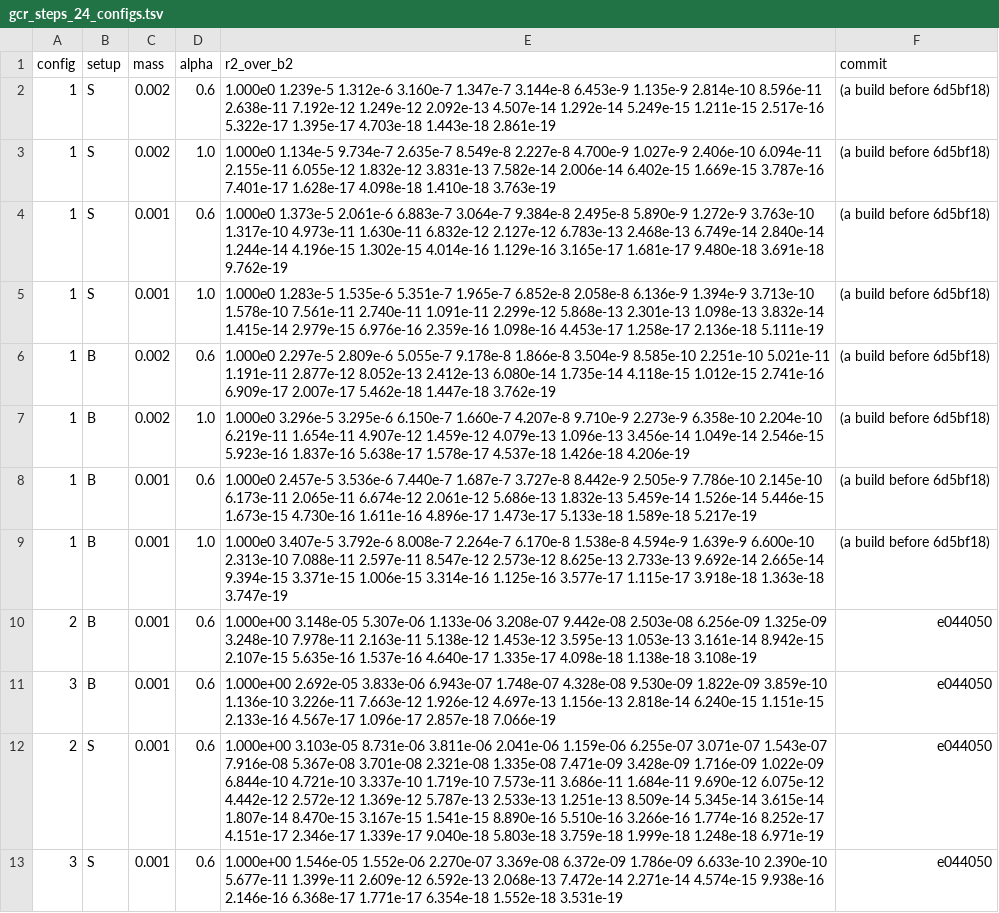
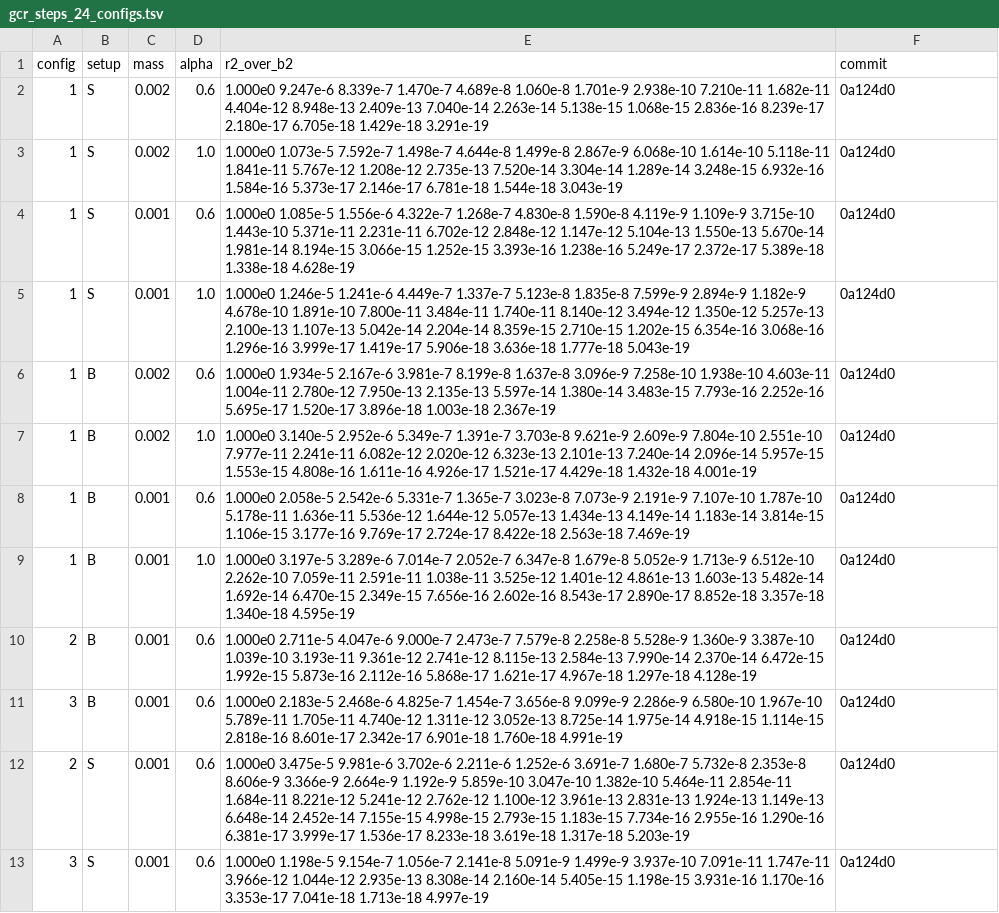
Before and after one commit to atsanroger/RutticeQCD, a TSV file: docs/mg_background/data/gcr_steps_24_configs.tsv, drawn as a sheet; the diff names each change by its address in the sheet, - before the commit and + after, or states it on an @@ line.

```diff
--- a/docs/mg_background/data/gcr_steps_24_configs.tsv
+++ b/docs/mg_background/data/gcr_steps_24_configs.tsv
-E2 (r2_over_b2): 1.000e0 1.239e-5 1.312e-6 3.160e-7 1.347e-7 3.144e-8 6.453e-9 1.135e-9 2.814e-10 8.596e-11 2.638e-11 7.192e-12 1.249e-12 2.092e-13 4.507e-14 1.292e-14 5.249e-15 1.211e-15 2.517e-16 5.322e-17 1.395e-17 4.703e-18 1.443e-18 2.861e-19
+E2 (r2_over_b2): 1.000e0 9.247e-6 8.339e-7 1.470e-7 4.689e-8 1.060e-8 1.701e-9 2.938e-10 7.210e-11 1.682e-11 4.404e-12 8.948e-13 2.409e-13 7.040e-14 2.263e-14 5.138e-15 1.068e-15 2.836e-16 8.239e-17 2.180e-17 6.705e-18 1.429e-18 3.291e-19
-F2:F9 (commit): (a build before 6d5bf18)
+F2:F9 (commit): 0a124d0
-E3 (r2_over_b2): 1.000e0 1.134e-5 9.734e-7 2.635e-7 8.549e-8 2.227e-8 4.700e-9 1.027e-9 2.406e-10 6.094e-11 2.155e-11 6.055e-12 1.832e-12 3.831e-13 7.582e-14 2.006e-14 6.402e-15 1.669e-15 3.787e-16 7.401e-17 1.628e-17 4.098e-18 1.410e-18 3.763e-19
+E3 (r2_over_b2): 1.000e0 1.073e-5 7.592e-7 1.498e-7 4.644e-8 1.499e-8 2.867e-9 6.068e-10 1.614e-10 5.118e-11 1.841e-11 5.767e-12 1.208e-12 2.735e-13 7.520e-14 3.304e-14 1.289e-14 3.248e-15 6.932e-16 1.584e-16 5.373e-17 2.146e-17 6.781e-18 1.544e-18 3.043e-19
-E4 (r2_over_b2): 1.000e0 1.373e-5 2.061e-6 6.883e-7 3.064e-7 9.384e-8 2.495e-8 5.890e-9 1.272e-9 3.763e-10 1.317e-10 4.973e-11 1.630e-11 6.832e-12 2.127e-12 6.783e-13 2.468e-13 6.749e-14 2.840e-14 1.244e-14 4.196e-15 1.302e-15 4.014e-16 1.129e-16 3.165e-17 1.681e-17 9.480e-18 3.691e-18 9.762e-19
+E4 (r2_over_b2): 1.000e0 1.085e-5 1.556e-6 4.322e-7 1.268e-7 4.830e-8 1.590e-8 4.119e-9 1.109e-9 3.715e-10 1.443e-10 5.371e-11 2.231e-11 6.702e-12 2.848e-12 1.147e-12 5.104e-13 1.550e-13 5.670e-14 1.981e-14 8.194e-15 3.066e-15 1.252e-15 3.393e-16 1.238e-16 5.249e-17 2.372e-17 5.389e-18 1.338e-18 4.628e-19
-E5 (r2_over_b2): 1.000e0 1.283e-5 1.535e-6 5.351e-7 1.965e-7 6.852e-8 2.058e-8 6.136e-9 1.394e-9 3.713e-10 1.578e-10 7.561e-11 2.740e-11 1.091e-11 2.299e-12 5.868e-13 2.301e-13 1.098e-13 3.832e-14 1.415e-14 2.979e-15 6.976e-16 2.359e-16 1.098e-16 4.453e-17 1.258e-17 2.136e-18 5.111e-19
+E5 (r2_over_b2): 1.000e0 1.246e-5 1.241e-6 4.449e-7 1.337e-7 5.123e-8 1.835e-8 7.599e-9 2.894e-9 1.182e-9 4.678e-10 1.891e-10 7.800e-11 3.484e-11 1.740e-11 8.140e-12 3.494e-12 1.350e-12 5.257e-13 2.100e-13 1.107e-13 5.042e-14 2.204e-14 8.359e-15 2.710e-15 1.202e-15 6.354e-16 3.068e-16 1.296e-16 3.999e-17 1.419e-17 5.906e-18 3.636e-18 1.777e-18 5.043e-19
-E6 (r2_over_b2): 1.000e0 2.297e-5 2.809e-6 5.055e-7 9.178e-8 1.866e-8 3.504e-9 8.585e-10 2.251e-10 5.021e-11 1.191e-11 2.877e-12 8.052e-13 2.412e-13 6.080e-14 1.735e-14 4.118e-15 1.012e-15 2.741e-16 6.909e-17 2.007e-17 5.462e-18 1.447e-18 3.762e-19
+E6 (r2_over_b2): 1.000e0 1.934e-5 2.167e-6 3.981e-7 8.199e-8 1.637e-8 3.096e-9 7.258e-10 1.938e-10 4.603e-11 1.004e-11 2.780e-12 7.950e-13 2.135e-13 5.597e-14 1.380e-14 3.483e-15 7.793e-16 2.252e-16 5.695e-17 1.520e-17 3.896e-18 1.003e-18 2.367e-19
-E7 (r2_over_b2): 1.000e0 3.296e-5 3.295e-6 6.150e-7 1.660e-7 4.207e-8 9.710e-9 2.273e-9 6.358e-10 2.204e-10 6.219e-11 1.654e-11 4.907e-12 1.459e-12 4.079e-13 1.096e-13 3.456e-14 1.049e-14 2.546e-15 5.923e-16 1.837e-16 5.638e-17 1.578e-17 4.537e-18 1.426e-18 4.206e-19
+E7 (r2_over_b2): 1.000e0 3.140e-5 2.952e-6 5.349e-7 1.391e-7 3.703e-8 9.621e-9 2.609e-9 7.804e-10 2.551e-10 7.977e-11 2.241e-11 6.082e-12 2.020e-12 6.323e-13 2.101e-13 7.240e-14 2.096e-14 5.957e-15 1.553e-15 4.808e-16 1.611e-16 4.926e-17 1.521e-17 4.429e-18 1.432e-18 4.001e-19
-E8 (r2_over_b2): 1.000e0 2.457e-5 3.536e-6 7.440e-7 1.687e-7 3.727e-8 8.442e-9 2.505e-9 7.786e-10 2.145e-10 6.173e-11 2.065e-11 6.674e-12 2.061e-12 5.686e-13 1.832e-13 5.459e-14 1.526e-14 5.446e-15 1.673e-15 4.730e-16 1.611e-16 4.896e-17 1.473e-17 5.133e-18 1.589e-18 5.217e-19
+E8 (r2_over_b2): 1.000e0 2.058e-5 2.542e-6 5.331e-7 1.365e-7 3.023e-8 7.073e-9 2.191e-9 7.107e-10 1.787e-10 5.178e-11 1.636e-11 5.536e-12 1.644e-12 5.057e-13 1.434e-13 4.149e-14 1.183e-14 3.814e-15 1.106e-15 3.177e-16 9.769e-17 2.724e-17 8.422e-18 2.563e-18 7.469e-19
-E9 (r2_over_b2): 1.000e0 3.407e-5 3.792e-6 8.008e-7 2.264e-7 6.170e-8 1.538e-8 4.594e-9 1.639e-9 6.600e-10 2.313e-10 7.088e-11 2.597e-11 8.547e-12 2.573e-12 8.625e-13 2.733e-13 9.692e-14 2.665e-14 9.394e-15 3.371e-15 1.006e-15 3.314e-16 1.125e-16 3.577e-17 1.115e-17 3.918e-18 1.363e-18 3.747e-19
+E9 (r2_over_b2): 1.000e0 3.197e-5 3.289e-6 7.014e-7 2.052e-7 6.347e-8 1.679e-8 5.052e-9 1.713e-9 6.512e-10 2.262e-10 7.059e-11 2.591e-11 1.038e-11 3.525e-12 1.401e-12 4.861e-13 1.603e-13 5.482e-14 1.692e-14 6.470e-15 2.349e-15 7.656e-16 2.602e-16 8.543e-17 2.890e-17 8.852e-18 3.357e-18 1.340e-18 4.595e-19
-E10 (r2_over_b2): 1.000e+00 3.148e-05 5.307e-06 1.133e-06 3.208e-07 9.442e-08 2.503e-08 6.256e-09 1.325e-09 3.248e-10 7.978e-11 2.163e-11 5.138e-12 1.453e-12 3.595e-13 1.053e-13 3.161e-14 8.942e-15 2.107e-15 5.635e-16 1.537e-16 4.640e-17 1.335e-17 4.098e-18 1.138e-18 3.108e-19
+E10 (r2_over_b2): 1.000e0 2.711e-5 4.047e-6 9.000e-7 2.473e-7 7.579e-8 2.258e-8 5.528e-9 1.360e-9 3.387e-10 1.039e-10 3.193e-11 9.361e-12 2.741e-12 8.115e-13 2.584e-13 7.990e-14 2.370e-14 6.472e-15 1.992e-15 5.873e-16 2.112e-16 5.868e-17 1.621e-17 4.967e-18 1.297e-18 4.128e-19
-F10:F13 (commit): e044050
+F10:F13 (commit): 0a124d0
-E11 (r2_over_b2): 1.000e+00 2.692e-05 3.833e-06 6.943e-07 1.748e-07 4.328e-08 9.530e-09 1.822e-09 3.859e-10 1.136e-10 3.226e-11 7.663e-12 1.926e-12 4.697e-13 1.156e-13 2.818e-14 6.240e-15 1.151e-15 2.133e-16 4.567e-17 1.096e-17 2.857e-18 7.066e-19
+E11 (r2_over_b2): 1.000e0 2.183e-5 2.468e-6 4.825e-7 1.454e-7 3.656e-8 9.099e-9 2.286e-9 6.580e-10 1.967e-10 5.789e-11 1.705e-11 4.740e-12 1.311e-12 3.052e-13 8.725e-14 1.975e-14 4.918e-15 1.114e-15 2.818e-16 8.601e-17 2.342e-17 6.901e-18 1.760e-18 4.991e-19
-E12 (r2_over_b2): 1.000e+00 3.103e-05 8.731e-06 3.811e-06 2.041e-06 1.159e-06 6.255e-07 3.071e-07 1.543e-07 7.916e-08 5.367e-08 3.701e-08 2.321e-08 1.335e-08 7.471e-09 3.428e-09 1.716e-09 1.022e-09 6.844e-10 4.721e-10 3.337e-10 1.719e-10 7.573e-11 3.686e-11 1.684e-11 9.690e-12 6.075e-12 4.442e-12 2.572e-12 1.369e-12 5.787e-13 2.533e-13 1.251e-13 8.509e-14 5.345e-14 3.615e-14 1.807e-14 8.470e-15 3.167e-15 1.541e-15 8.890e-16 5.510e-16 3.266e-16 1.774e-16 8.252e-17 4.151e-17 2.346e-17 1.339e-17 9.040e-18 5.803e-18 3.759e-18 1.999e-18 1.248e-18 6.971e-19
+E12 (r2_over_b2): 1.000e0 3.475e-5 9.981e-6 3.702e-6 2.211e-6 1.252e-6 3.691e-7 1.680e-7 5.732e-8 2.353e-8 8.606e-9 3.366e-9 2.664e-9 1.192e-9 5.859e-10 3.047e-10 1.382e-10 5.464e-11 2.854e-11 1.684e-11 8.221e-12 5.241e-12 2.762e-12 1.100e-12 3.961e-13 2.831e-13 1.924e-13 1.149e-13 6.648e-14 2.452e-14 7.155e-15 4.998e-15 2.793e-15 1.183e-15 7.734e-16 2.955e-16 1.290e-16 6.381e-17 3.999e-17 1.536e-17 8.233e-18 3.619e-18 1.317e-18 5.203e-19
-E13 (r2_over_b2): 1.000e+00 1.546e-05 1.552e-06 2.270e-07 3.369e-08 6.372e-09 1.786e-09 6.633e-10 2.390e-10 5.677e-11 1.399e-11 2.609e-12 6.592e-13 2.068e-13 7.472e-14 2.271e-14 4.574e-15 9.938e-16 2.146e-16 6.368e-17 1.771e-17 6.354e-18 1.552e-18 3.531e-19
+E13 (r2_over_b2): 1.000e0 1.198e-5 9.154e-7 1.056e-7 2.141e-8 5.091e-9 1.499e-9 3.937e-10 7.091e-11 1.747e-11 3.966e-12 1.044e-12 2.935e-13 8.308e-14 2.160e-14 5.405e-15 1.198e-15 3.931e-16 1.170e-16 3.353e-17 7.041e-18 1.713e-18 4.997e-19
```
Also changed, not shown: docs/mg_background/data/costs_12.tsv, docs/mg_background/data/gcr_steps_24.tsv, 19 other files.
